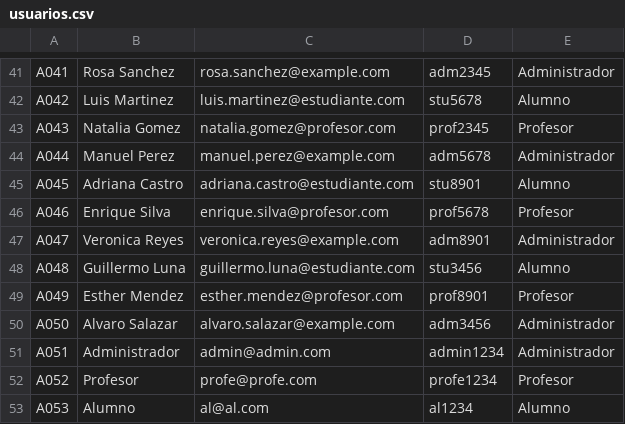
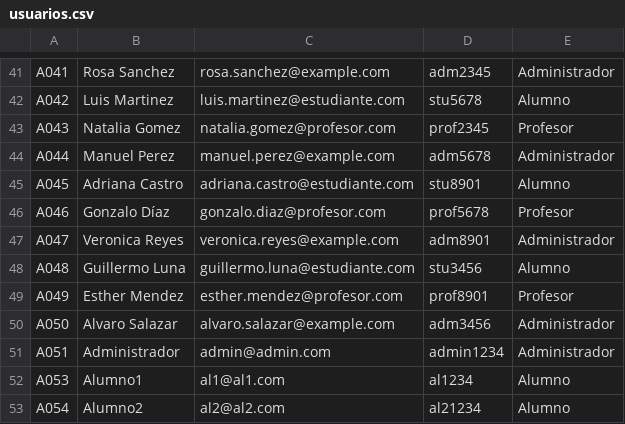
Before and after one commit to AlejandroDeLaCruzs/LearnTrack, a CSV file: data/usuarios.csv, drawn as a sheet; only a part is shown, gaps mark what is left out.

```diff
--- a/data/usuarios.csv
+++ b/data/usuarios.csv
@@ -45,3 +45,3 @@ A044,Manuel Perez,manuel.perez@example.com,adm5678,Administrador
 A045,Adriana Castro,adriana.castro@estudiante.com,stu8901,Alumno
-A046,Enrique Silva,enrique.silva@profesor.com,prof5678,Profesor
+A046,Gonzalo Díaz,gonzalo.diaz@profesor.com,prof5678,Profesor
 A047,Veronica Reyes,veronica.reyes@example.com,adm8901,Administrador
@@ -51,3 +51,3 @@ A050,Alvaro Salazar,alvaro.salazar@example.com,adm3456,Administrador
 A051,Administrador,admin@admin.com,admin1234,Administrador
-A052,Profesor,profe@profe.com,profe1234,Profesor
-A053,Alumno,al@al.com,al1234,Alumno
+A053,Alumno1,al1@al1.com,al1234,Alumno
+A054,Alumno2,al2@al2.com,al21234,Alumno
```
Also changed, not shown: data/cursos.csv, 1 other file.
